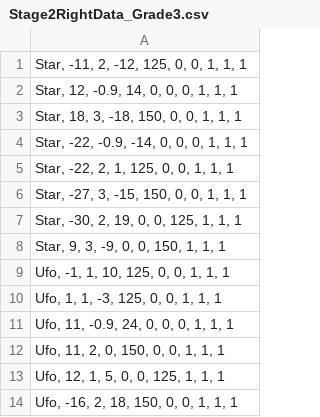
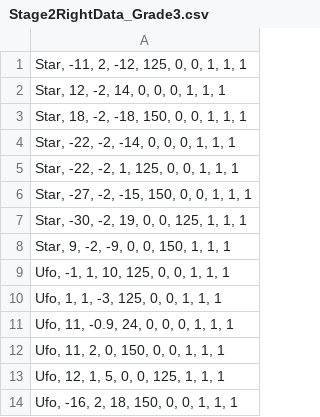
Before and after one commit to sagara40705/HEW-Grush, a CSV file: DX22_Project/CSV/Stage2RightData_Grade3.csv, drawn as a sheet; only a part is shown.

```diff
--- a/DX22_Project/CSV/Stage2RightData_Grade3.csv
+++ b/DX22_Project/CSV/Stage2RightData_Grade3.csv
@@ -1,9 +1,9 @@
 "Star, -11, 2, -12, 125, 0, 0, 1, 1, 1"
-"Star, 12, -0.9, 14, 0, 0, 0, 1, 1, 1"
-"Star, 18, 3, -18, 150, 0, 0, 1, 1, 1"
-"Star, -22, -0.9, -14, 0, 0, 0, 1, 1, 1"
-"Star, -22, 2, 1, 125, 0, 0, 1, 1, 1"
-"Star, -27, 3, -15, 150, 0, 0, 1, 1, 1"
-"Star, -30, 2, 19, 0, 0, 125, 1, 1, 1"
-"Star, 9, 3, -9, 0, 0, 150, 1, 1, 1"
+"Star, 12, -2, 14, 0, 0, 0, 1, 1, 1"
+"Star, 18, -2, -18, 150, 0, 0, 1, 1, 1"
+"Star, -22, -2, -14, 0, 0, 0, 1, 1, 1"
+"Star, -22, -2, 1, 125, 0, 0, 1, 1, 1"
+"Star, -27, -2, -15, 150, 0, 0, 1, 1, 1"
+"Star, -30, -2, 19, 0, 0, 125, 1, 1, 1"
+"Star, 9, -2, -9, 0, 0, 150, 1, 1, 1"
 "Ufo, -1, 1, 10, 125, 0, 0, 1, 1, 1"
```
Also changed, not shown: 30 other files.
